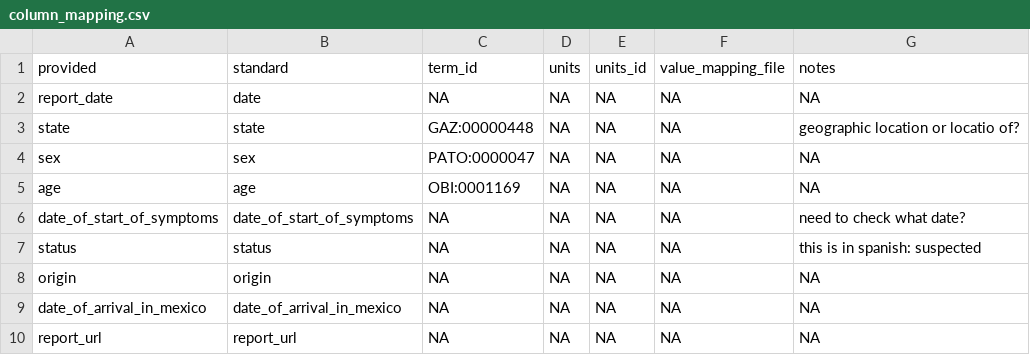
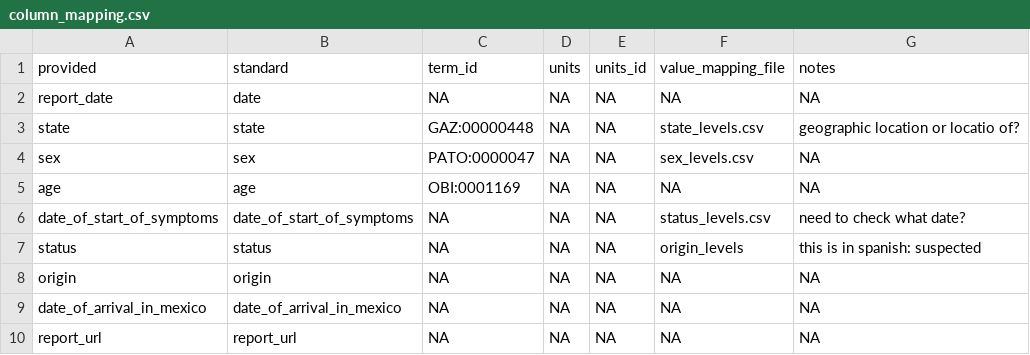
Before and after one commit to gabrielburcea/maps, a CSV file: mexico/column_mapping.csv, drawn as a sheet.

Commit message:
added some new features that I missed

```diff
--- a/mexico/column_mapping.csv
+++ b/mexico/column_mapping.csv
@@ -2,7 +2,7 @@
 "report_date","date",NA,NA,NA,NA,NA
-"state","state","GAZ:00000448",NA,NA,NA,"geographic location or locatio of?"
-"sex","sex","PATO:0000047",NA,NA,NA,NA
+"state","state","GAZ:00000448",NA,NA,"state_levels.csv","geographic location or locatio of?"
+"sex","sex","PATO:0000047",NA,NA,"sex_levels.csv",NA
 "age","age","OBI:0001169",NA,NA,NA,NA
-"date_of_start_of_symptoms","date_of_start_of_symptoms",NA,NA,NA,NA,"need to check what date?"
-"status","status",NA,NA,NA,NA,"this is in spanish: suspected"
+"date_of_start_of_symptoms","date_of_start_of_symptoms",NA,NA,NA,"status_levels.csv","need to check what date?"
+"status","status",NA,NA,NA,"origin_levels","this is in spanish: suspected"
 "origin","origin",NA,NA,NA,NA,NA
```
